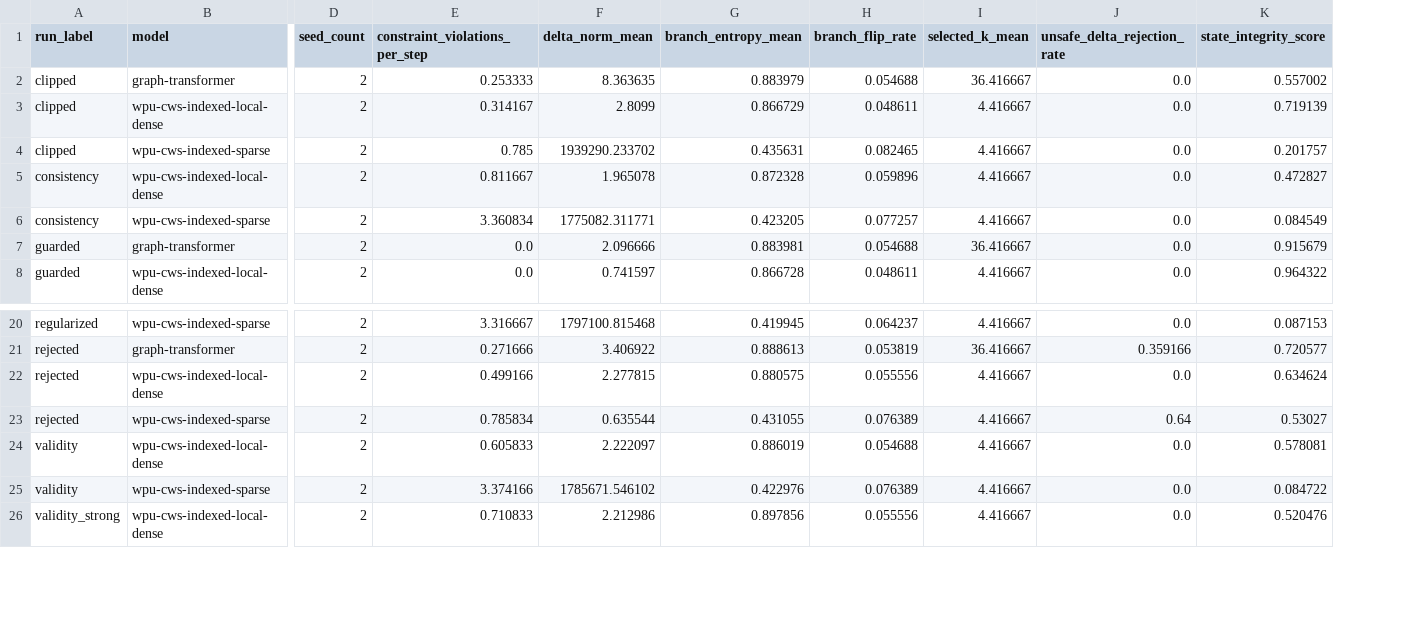
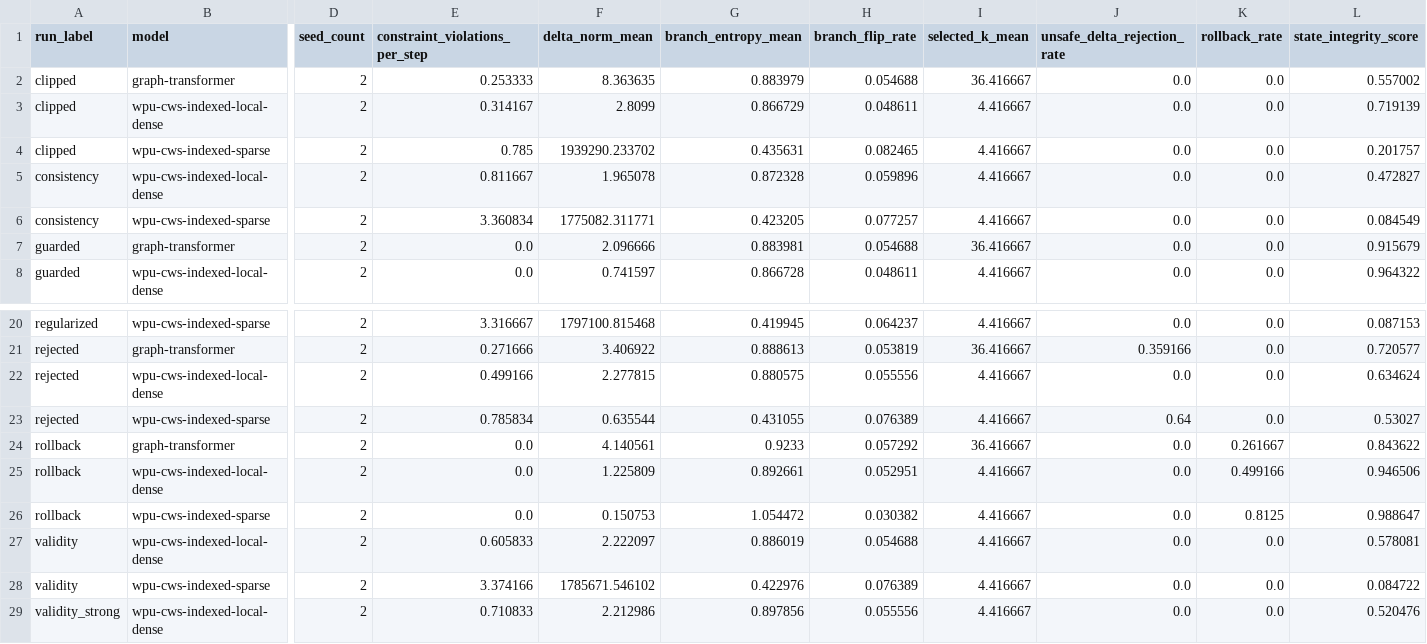
Before and after one commit to eljja/WPU, a CSV file: docs/experiments/pybullet_state_integrity_audit.csv, drawn as a sheet; only a part is shown, gaps mark what is left out; rows hold the shown columns only; the diff names each change by its address in the sheet, - before the commit and + after, or states it on an @@ line.

```diff
--- a/docs/experiments/pybullet_state_integrity_audit.csv
+++ b/docs/experiments/pybullet_state_integrity_audit.csv
+column K (rollback_rate), rows 2-8: all 0.0; rows 20-23: all 0.0; rows 27-29: all 0.0
+row 24: rollback | graph-transformer | 2 | 0.0 | 4.140561 | 0.9233 | 0.057292 | 36.416667 | 0.0 | 0.261667 | 0.843622
+row 25: rollback | wpu-cws-indexed-local-dense | 2 | 0.0 | 1.225809 | 0.892661 | 0.052951 | 4.416667 | 0.0 | 0.499166 | 0.946506
+row 26: rollback | wpu-cws-indexed-sparse | 2 | 0.0 | 0.150753 | 1.054472 | 0.030382 | 4.416667 | 0.0 | 0.8125 | 0.988647
```
Also changed, not shown: docs/experiments/wpu_v2_priority_dashboard.csv, 37 other files.
